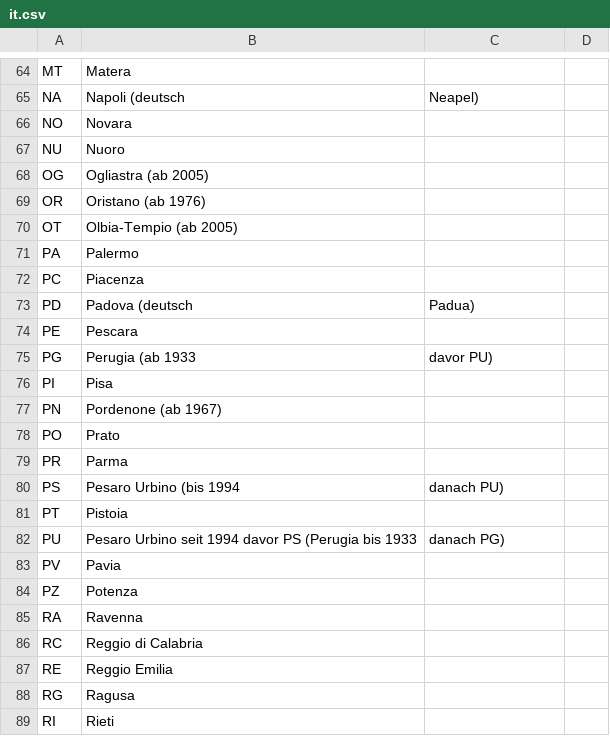
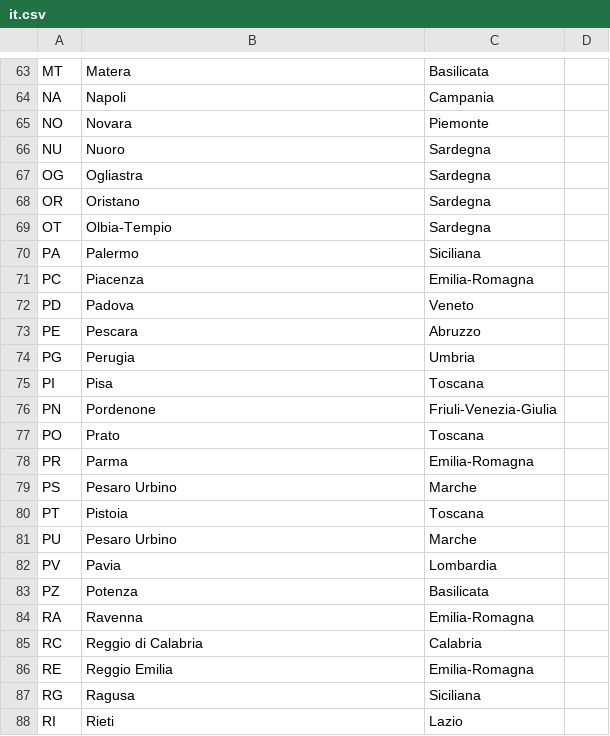
Before and after one commit to PatrickBeck/kfzcheck, a CSV file: src/opt/kfzcheck/kfzlist/it.csv, drawn as a sheet; only a part is shown, gaps mark what is left out; addresses are those after the commit; the diff covers the shown part only; the diff names each change by its address in the sheet, - before the commit and + after, or states it on an @@ line.

```diff
--- a/src/opt/kfzcheck/kfzlist/it.csv
+++ b/src/opt/kfzcheck/kfzlist/it.csv
-C63: (empty)
+C63: Basilicata
-B64: Napoli (deutsch
+B64: Napoli
-C64: Neapel)
+C64: Campania
-C65: (empty)
+C65: Piemonte
-C66:C69: (empty)
+C66:C69: Sardegna
-B67: Ogliastra (ab 2005)
+B67: Ogliastra
-B68: Oristano (ab 1976)
+B68: Oristano
-B69: Olbia-Tempio (ab 2005)
+B69: Olbia-Tempio
-C70: (empty)
+C70: Siciliana
-C71: (empty)
+C71: Emilia-Romagna
-B72: Padova (deutsch
+B72: Padova
-C72: Padua)
+C72: Veneto
-C73: (empty)
+C73: Abruzzo
-B74: Perugia (ab 1933
+B74: Perugia
-C74: davor PU)
+C74: Umbria
-C75: (empty)
+C75: Toscana
-B76: Pordenone (ab 1967)
+B76: Pordenone
-C76: (empty)
+C76: Friuli-Venezia-Giulia
-C77: (empty)
+C77: Toscana
-C78: (empty)
+C78: Emilia-Romagna
-B79: Pesaro Urbino (bis 1994
+B79: Pesaro Urbino
-C79: danach PU)
+C79: Marche
-C80: (empty)
+C80: Toscana
-B81: Pesaro Urbino seit 1994 davor PS (Perugia bis 1933
+B81: Pesaro Urbino
-C81: danach PG)
+C81: Marche
-C82: (empty)
+C82: Lombardia
-C83: (empty)
+C83: Basilicata
-C84: (empty)
+C84: Emilia-Romagna
-C85: (empty)
+C85: Calabria
-C86: (empty)
+C86: Emilia-Romagna
-C87: (empty)
+C87: Siciliana
-C88: (empty)
+C88: Lazio
```
Also changed, not shown: 2 removed rows and 107 edited cells elsewhere in this file, 1 other file.
